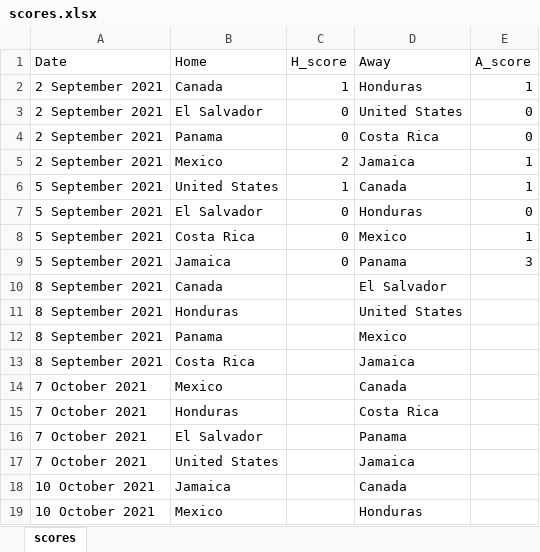
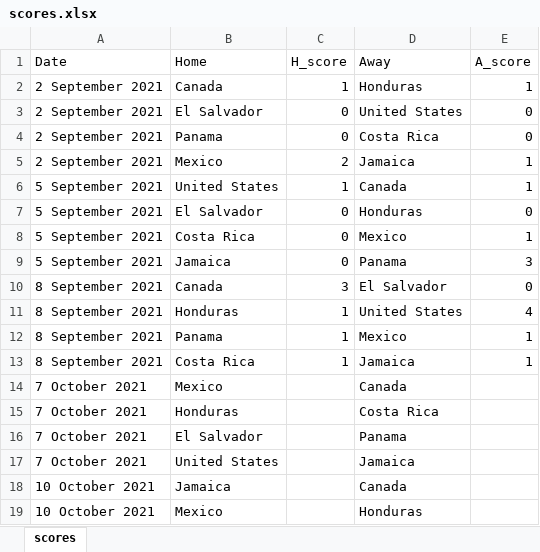
Before and after one commit to weaversd/WCQ_Concacaf, an Excel workbook: scores.xlsx, sheet scores, drawn as a sheet; only a part is shown; values as stored, in another font and other column widths than the file's, no borders; the diff names each change by its address in the sheet, - before the commit and + after, or states it on an @@ line.

```diff
--- a/scores.xlsx (sheet scores)
+++ b/scores.xlsx (sheet scores)
-C10 (H_score): (empty)
+C10 (H_score): 3
-E10 (A_score): (empty)
+E10 (A_score): 0
-C11:C13 (H_score): (empty)
+C11:C13 (H_score): 1
-E11 (A_score): (empty)
+E11 (A_score): 4
-E12:E13 (A_score): (empty)
+E12:E13 (A_score): 1
```
Also changed, not shown: 10 other files.
